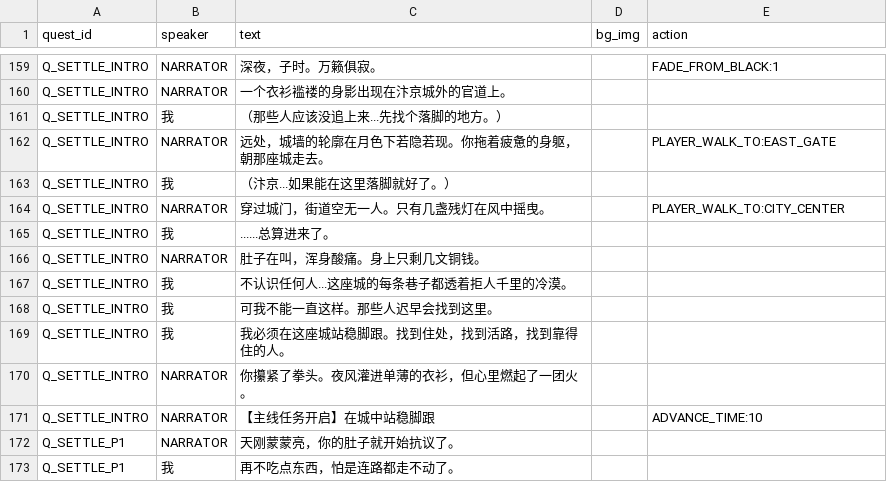
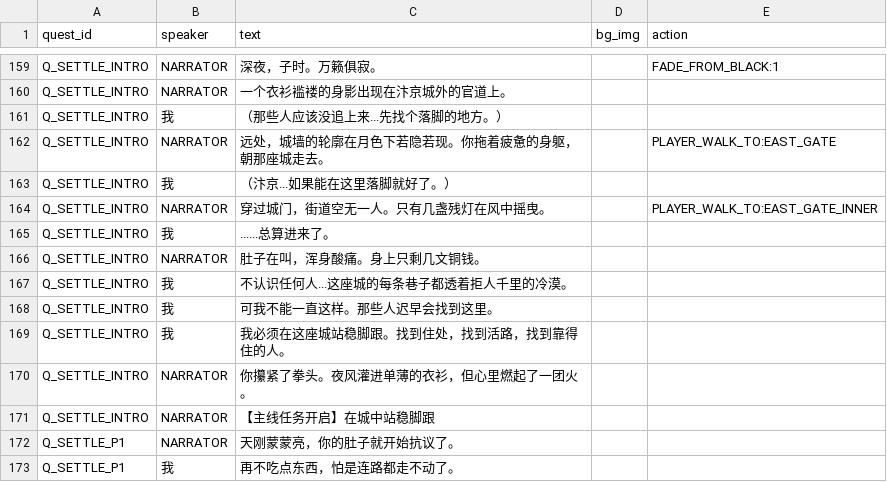
Before and after one commit to yaodongcheng/stacking_jianghu, a CSV file: data/dialog_config.csv, drawn as a sheet; only a part is shown, gaps mark what is left out.

```diff
--- a/data/dialog_config.csv
+++ b/data/dialog_config.csv
@@ -163,3 +163,3 @@ Q_SETTLE_INTRO,NARRATOR,远处，城墙的轮廓在月色下若隐若现。你
 Q_SETTLE_INTRO,我,（汴京...如果能在这里落脚就好了。）,,
-Q_SETTLE_INTRO,NARRATOR,穿过城门，街道空无一人。只有几盏残灯在风中摇曳。,,PLAYER_WALK_TO:CITY_CENTER
+Q_SETTLE_INTRO,NARRATOR,穿过城门，街道空无一人。只有几盏残灯在风中摇曳。,,PLAYER_WALK_TO:EAST_GATE_INNER
 Q_SETTLE_INTRO,我,......总算进来了。,,
@@ -170,3 +170,3 @@ Q_SETTLE_INTRO,我,我必须在这座城站稳脚跟。找到住处，找到活
 Q_SETTLE_INTRO,NARRATOR,你攥紧了拳头。夜风灌进单薄的衣衫，但心里燃起了一团火。,,
-Q_SETTLE_INTRO,NARRATOR,【主线任务开启】在城中站稳脚跟,,ADVANCE_TIME:10
+Q_SETTLE_INTRO,NARRATOR,【主线任务开启】在城中站稳脚跟,,
 Q_SETTLE_P1,NARRATOR,天刚蒙蒙亮，你的肚子就开始抗议了。,,
```
Also changed, not shown: 8 other files.
